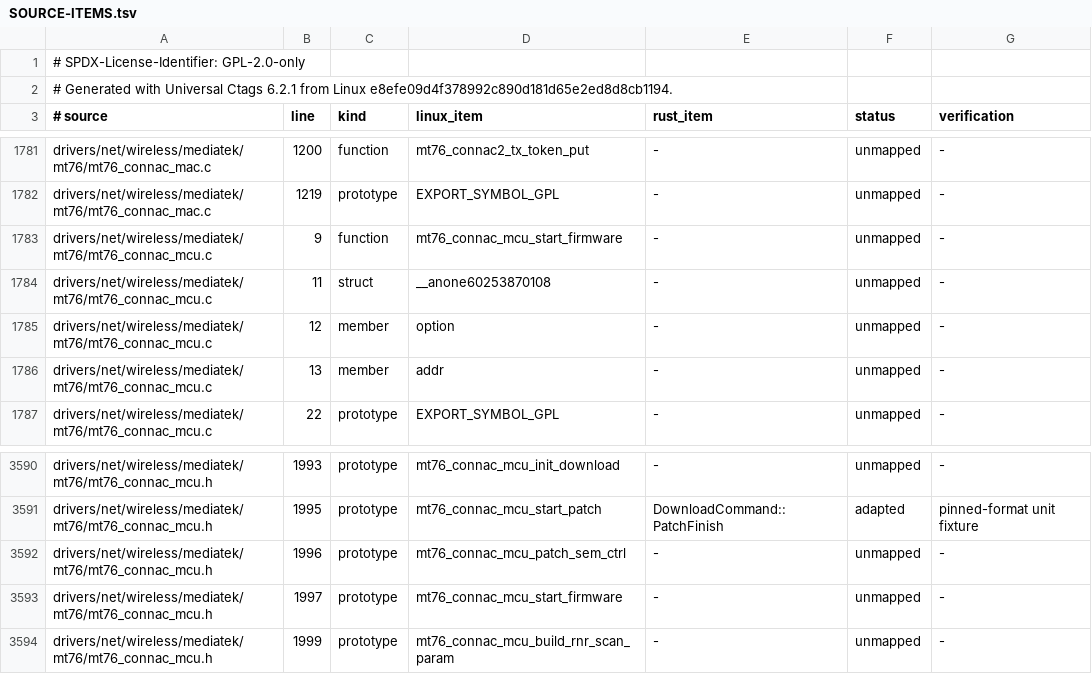
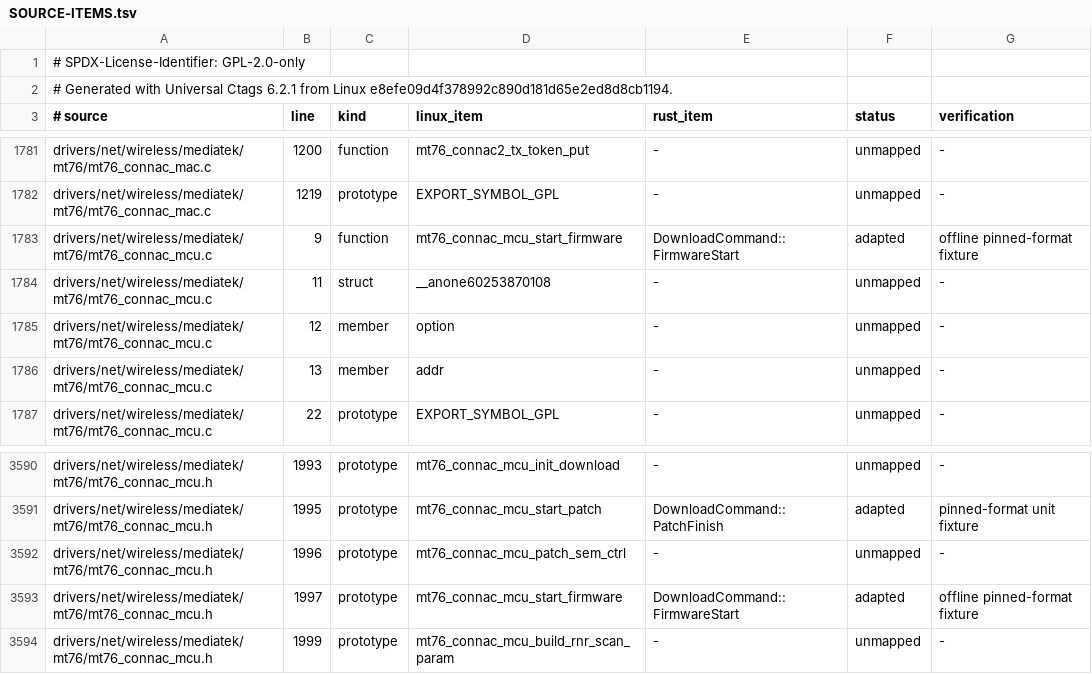
Before and after one commit to maan2003/drv, a TSV file: crates/mt7921-port-spike/SOURCE-ITEMS.tsv, drawn as a sheet; only a part is shown, gaps mark what is left out.

Commit message:
encode MT7921 firmware start request

```diff
--- a/crates/mt7921-port-spike/SOURCE-ITEMS.tsv
+++ b/crates/mt7921-port-spike/SOURCE-ITEMS.tsv
@@ -1782,3 +1782,3 @@ drivers/net/wireless/mediatek/mt76/mt76_connac_mac.c	1200	function	mt76_connac2_
 drivers/net/wireless/mediatek/mt76/mt76_connac_mac.c	1219	prototype	EXPORT_SYMBOL_GPL	-	unmapped	-
-drivers/net/wireless/mediatek/mt76/mt76_connac_mcu.c	9	function	mt76_connac_mcu_start_firmware	-	unmapped	-
+drivers/net/wireless/mediatek/mt76/mt76_connac_mcu.c	9	function	mt76_connac_mcu_start_firmware	DownloadCommand::FirmwareStart	adapted	offline pinned-format fixture
 drivers/net/wireless/mediatek/mt76/mt76_connac_mcu.c	11	struct	__anone60253870108	-	unmapped	-
@@ -3592,3 +3592,3 @@ drivers/net/wireless/mediatek/mt76/mt76_connac_mcu.h	1995	prototype	mt76_connac_
 drivers/net/wireless/mediatek/mt76/mt76_connac_mcu.h	1996	prototype	mt76_connac_mcu_patch_sem_ctrl	-	unmapped	-
-drivers/net/wireless/mediatek/mt76/mt76_connac_mcu.h	1997	prototype	mt76_connac_mcu_start_firmware	-	unmapped	-
+drivers/net/wireless/mediatek/mt76/mt76_connac_mcu.h	1997	prototype	mt76_connac_mcu_start_firmware	DownloadCommand::FirmwareStart	adapted	offline pinned-format fixture
 drivers/net/wireless/mediatek/mt76/mt76_connac_mcu.h	1999	prototype	mt76_connac_mcu_build_rnr_scan_param	-	unmapped	-
```
Also changed, not shown: 3 other files.
